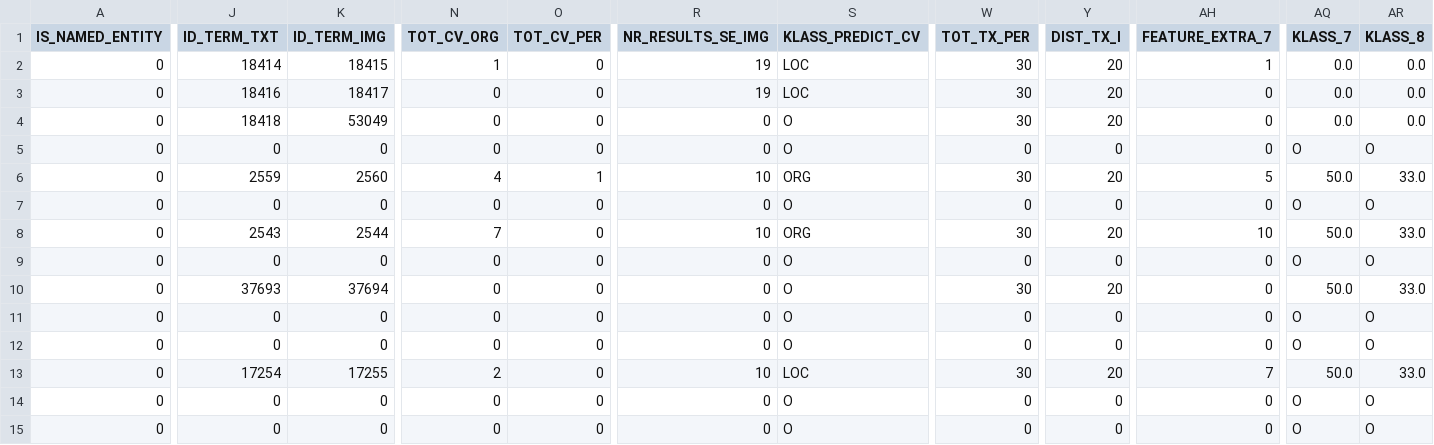
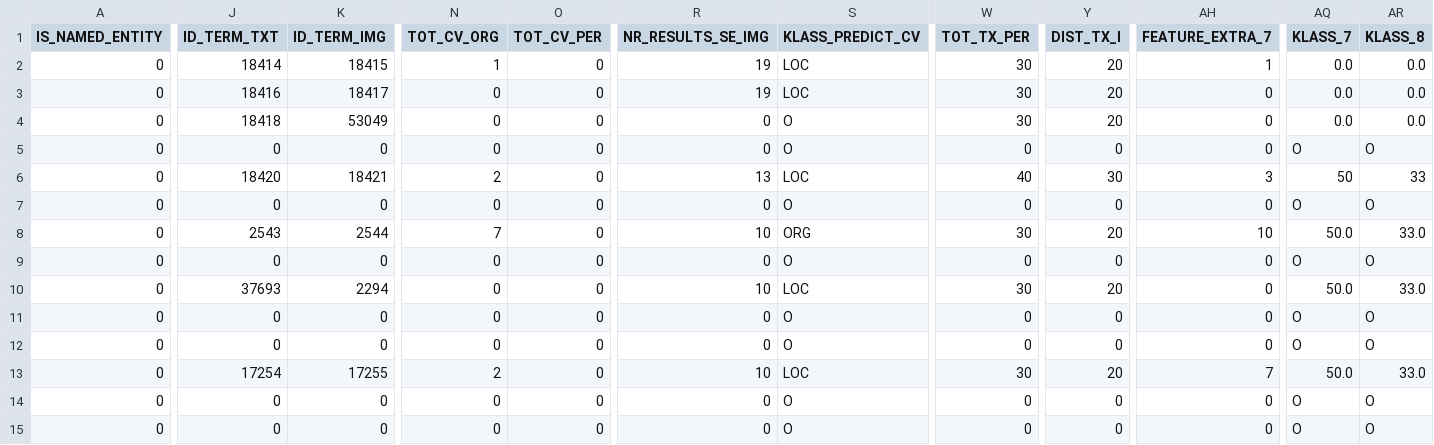
Before and after one commit to SmartDataAnalytics/HORUS-NER, a TSV file: data/output/EXP_002/ner_one_sentence.txt.horus.tsv, drawn as a sheet; only a part is shown, gaps mark what is left out; the diff covers the shown part only; the diff names each change by its address in the sheet, - before the commit and + after, or states it on an @@ line.

```diff
--- a/data/output/EXP_002/ner_one_sentence.txt.horus.tsv
+++ b/data/output/EXP_002/ner_one_sentence.txt.horus.tsv
-J6 (ID_TERM_TXT): 2559
+J6 (ID_TERM_TXT): 18420
-K6 (ID_TERM_IMG): 2560
+K6 (ID_TERM_IMG): 18421
-N6 (TOT_CV_ORG): 4
+N6 (TOT_CV_ORG): 2
-O6 (TOT_CV_PER): 1
+O6 (TOT_CV_PER): 0
-R6 (NR_RESULTS_SE_IMG): 10
+R6 (NR_RESULTS_SE_IMG): 13
-S6 (KLASS_PREDICT_CV): ORG
+S6 (KLASS_PREDICT_CV): LOC
-W6 (TOT_TX_PER): 30
+W6 (TOT_TX_PER): 40
-Y6 (DIST_TX_I): 20
+Y6 (DIST_TX_I): 30
-AH6 (FEATURE_EXTRA_7): 5
+AH6 (FEATURE_EXTRA_7): 3
-AQ6 (KLASS_7): 50.0
+AQ6 (KLASS_7): 50
-AR6 (KLASS_8): 33.0
+AR6 (KLASS_8): 33
-K10 (ID_TERM_IMG): 37694
+K10 (ID_TERM_IMG): 2294
-R10 (NR_RESULTS_SE_IMG): 0
+R10 (NR_RESULTS_SE_IMG): 10
-S10 (KLASS_PREDICT_CV): O
+S10 (KLASS_PREDICT_CV): LOC
```
Also changed, not shown: 53 edited cells elsewhere in this file, 3 other files.
